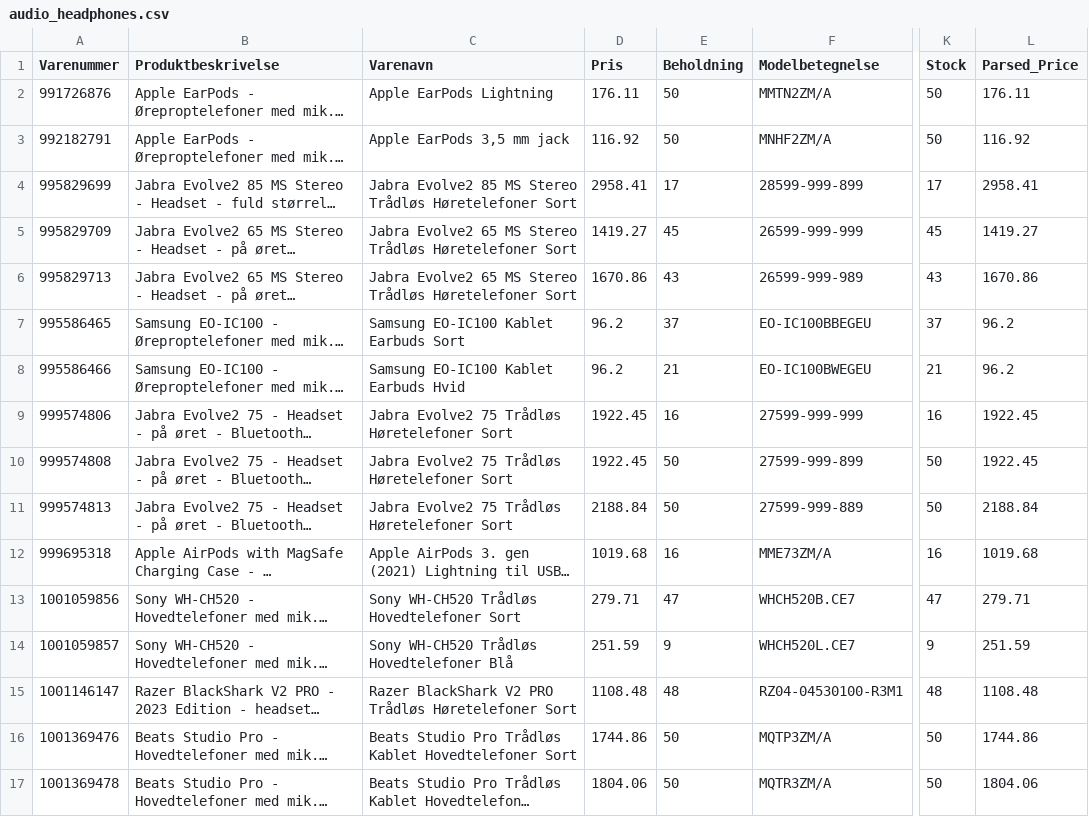
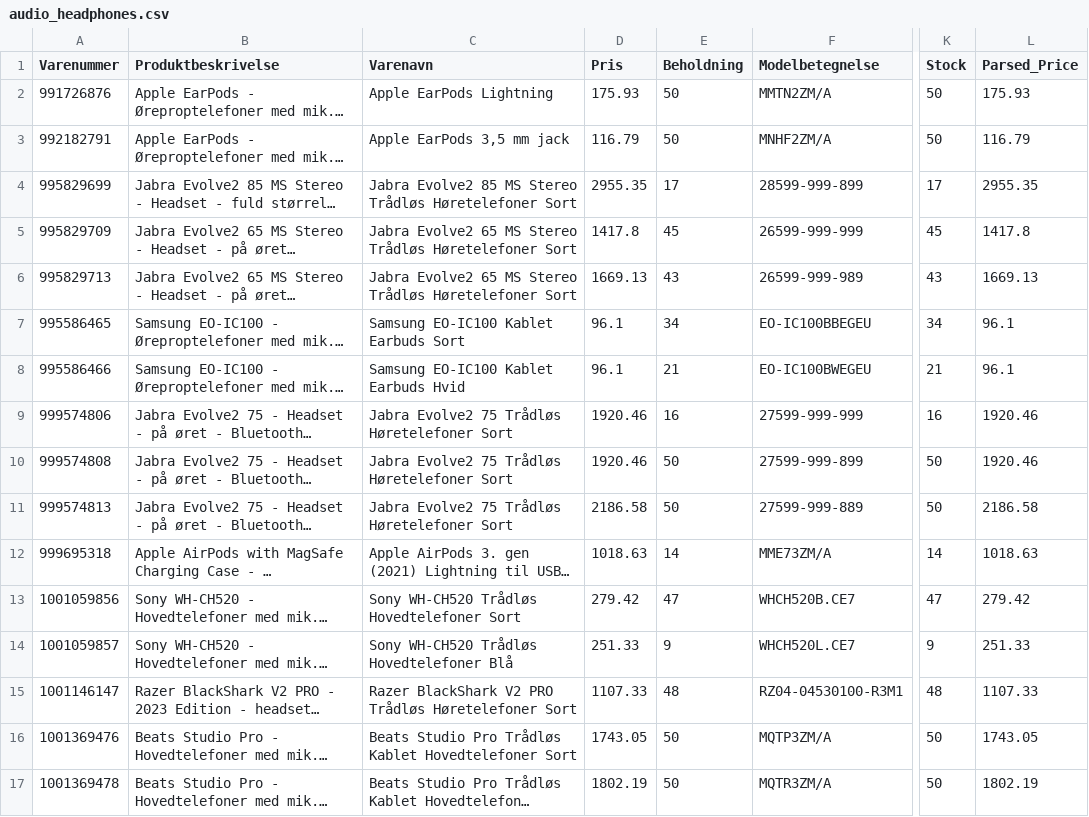
Before and after one commit to nordicfinds/bts-filter, a CSV file: audio_headphones.csv, drawn as a sheet; only a part is shown, gaps mark what is left out; long unchanged cells end in …; the diff covers the shown part only; the diff names each change by its address in the sheet, - before the commit and + after, or states it on an @@ line.

```diff
--- a/audio_headphones.csv
+++ b/audio_headphones.csv
-D2 (Pris): 176.11
+D2 (Pris): 175.93
-L2 (Parsed_Price): 176.11
+L2 (Parsed_Price): 175.93
-D3 (Pris): 116.92
+D3 (Pris): 116.79
-L3 (Parsed_Price): 116.92
+L3 (Parsed_Price): 116.79
-D4 (Pris): 2958.41
+D4 (Pris): 2955.35
-L4 (Parsed_Price): 2958.41
+L4 (Parsed_Price): 2955.35
-D5 (Pris): 1419.27
+D5 (Pris): 1417.8
-L5 (Parsed_Price): 1419.27
+L5 (Parsed_Price): 1417.8
-D6 (Pris): 1670.86
+D6 (Pris): 1669.13
-L6 (Parsed_Price): 1670.86
+L6 (Parsed_Price): 1669.13
-D7:D8 (Pris): 96.2
+D7:D8 (Pris): 96.1
-E7 (Beholdning): 37
+E7 (Beholdning): 34
-K7 (Stock): 37
+K7 (Stock): 34
-L7:L8 (Parsed_Price): 96.2
+L7:L8 (Parsed_Price): 96.1
-D9:D10 (Pris): 1922.45
+D9:D10 (Pris): 1920.46
-L9:L10 (Parsed_Price): 1922.45
+L9:L10 (Parsed_Price): 1920.46
-D11 (Pris): 2188.84
+D11 (Pris): 2186.58
-L11 (Parsed_Price): 2188.84
+L11 (Parsed_Price): 2186.58
-D12 (Pris): 1019.68
+D12 (Pris): 1018.63
-E12 (Beholdning): 16
+E12 (Beholdning): 14
-K12 (Stock): 16
+K12 (Stock): 14
-L12 (Parsed_Price): 1019.68
+L12 (Parsed_Price): 1018.63
-D13 (Pris): 279.71
+D13 (Pris): 279.42
-L13 (Parsed_Price): 279.71
+L13 (Parsed_Price): 279.42
-D14 (Pris): 251.59
+D14 (Pris): 251.33
-L14 (Parsed_Price): 251.59
+L14 (Parsed_Price): 251.33
-D15 (Pris): 1108.48
+D15 (Pris): 1107.33
-L15 (Parsed_Price): 1108.48
+L15 (Parsed_Price): 1107.33
-D16 (Pris): 1744.86
+D16 (Pris): 1743.05
-L16 (Parsed_Price): 1744.86
+L16 (Parsed_Price): 1743.05
-D17 (Pris): 1804.06
+D17 (Pris): 1802.19
-L17 (Parsed_Price): 1804.06
+L17 (Parsed_Price): 1802.19
```
Also changed, not shown: 1 removed row and 58 edited cells elsewhere in this file, chargers_cables.csv, gaming_consoles.csv, 3 other files.
